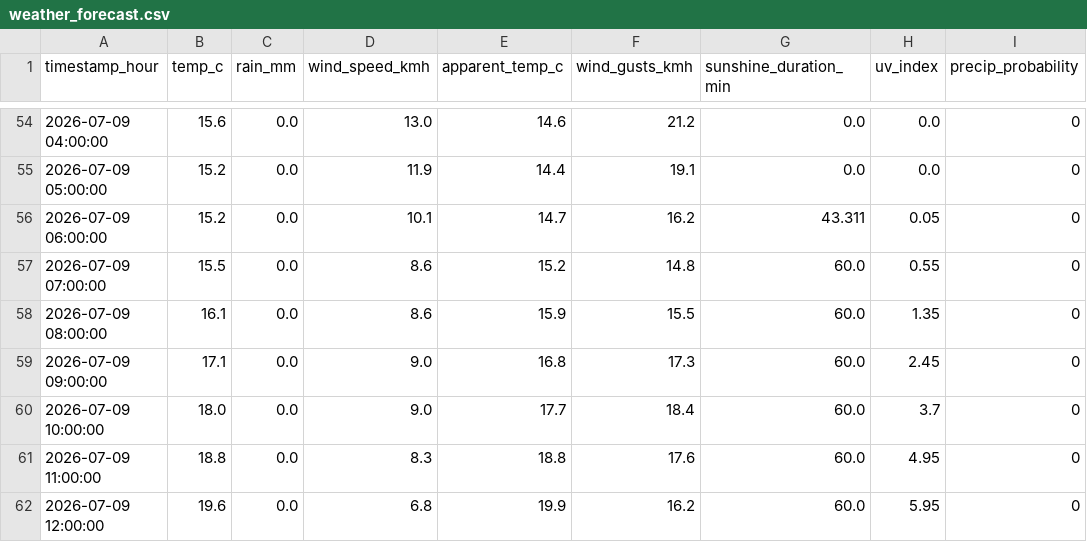
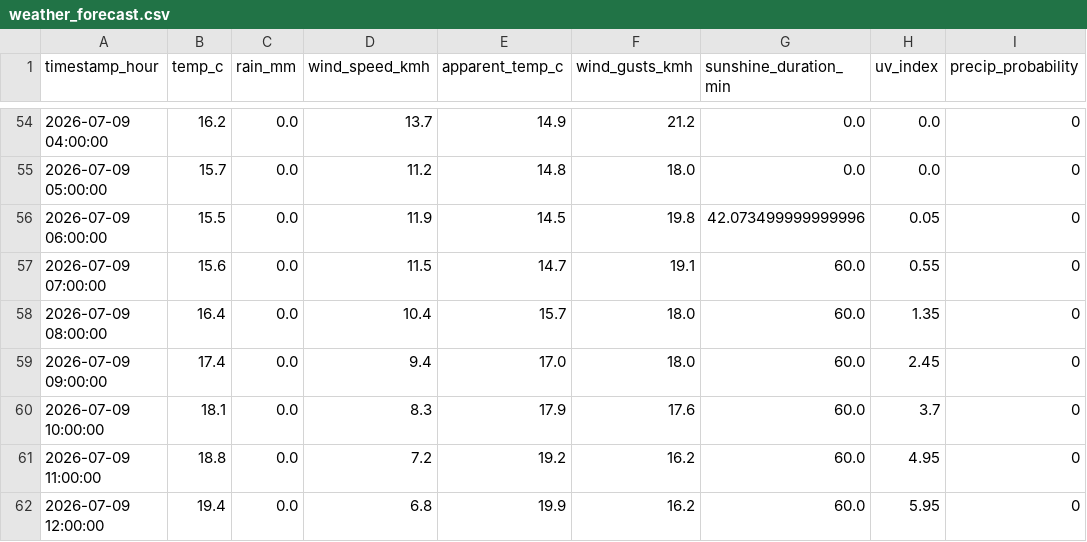
Before and after one commit to AdithKB/ODonoghuesSuffolk-Forecast, a CSV file: data/raw/weather_forecast.csv, drawn as a sheet; only a part is shown, gaps mark what is left out; the diff covers the shown part only; the diff names each change by its address in the sheet, - before the commit and + after, or states it on an @@ line.

```diff
--- a/data/raw/weather_forecast.csv
+++ b/data/raw/weather_forecast.csv
-B54 (temp_c): 15.6
+B54 (temp_c): 16.2
-D54 (wind_speed_kmh): 13.0
+D54 (wind_speed_kmh): 13.7
-E54 (apparent_temp_c): 14.6
+E54 (apparent_temp_c): 14.9
-B55 (temp_c): 15.2
+B55 (temp_c): 15.7
-D55 (wind_speed_kmh): 11.9
+D55 (wind_speed_kmh): 11.2
-E55 (apparent_temp_c): 14.4
+E55 (apparent_temp_c): 14.8
-F55 (wind_gusts_kmh): 19.1
+F55 (wind_gusts_kmh): 18.0
-B56 (temp_c): 15.2
+B56 (temp_c): 15.5
-D56 (wind_speed_kmh): 10.1
+D56 (wind_speed_kmh): 11.9
-E56 (apparent_temp_c): 14.7
+E56 (apparent_temp_c): 14.5
-F56 (wind_gusts_kmh): 16.2
+F56 (wind_gusts_kmh): 19.8
-G56 (sunshine_duration_min): 43.311
+G56 (sunshine_duration_min): 42.073499999999996
-B57 (temp_c): 15.5
+B57 (temp_c): 15.6
-D57 (wind_speed_kmh): 8.6
+D57 (wind_speed_kmh): 11.5
-E57 (apparent_temp_c): 15.2
+E57 (apparent_temp_c): 14.7
-F57 (wind_gusts_kmh): 14.8
+F57 (wind_gusts_kmh): 19.1
-B58 (temp_c): 16.1
+B58 (temp_c): 16.4
-D58 (wind_speed_kmh): 8.6
+D58 (wind_speed_kmh): 10.4
-E58 (apparent_temp_c): 15.9
+E58 (apparent_temp_c): 15.7
-F58 (wind_gusts_kmh): 15.5
+F58 (wind_gusts_kmh): 18.0
-B59 (temp_c): 17.1
+B59 (temp_c): 17.4
-D59 (wind_speed_kmh): 9.0
+D59 (wind_speed_kmh): 9.4
-E59 (apparent_temp_c): 16.8
+E59 (apparent_temp_c): 17.0
-F59 (wind_gusts_kmh): 17.3
+F59 (wind_gusts_kmh): 18.0
-B60 (temp_c): 18.0
+B60 (temp_c): 18.1
-D60 (wind_speed_kmh): 9.0
+D60 (wind_speed_kmh): 8.3
-E60 (apparent_temp_c): 17.7
+E60 (apparent_temp_c): 17.9
-F60 (wind_gusts_kmh): 18.4
+F60 (wind_gusts_kmh): 17.6
-D61 (wind_speed_kmh): 8.3
+D61 (wind_speed_kmh): 7.2
-E61 (apparent_temp_c): 18.8
+E61 (apparent_temp_c): 19.2
-F61 (wind_gusts_kmh): 17.6
+F61 (wind_gusts_kmh): 16.2
-B62 (temp_c): 19.6
+B62 (temp_c): 19.4
```
Also changed, not shown: 139 edited cells elsewhere in this file, data/raw/enrichment.csv, 4 other files.
